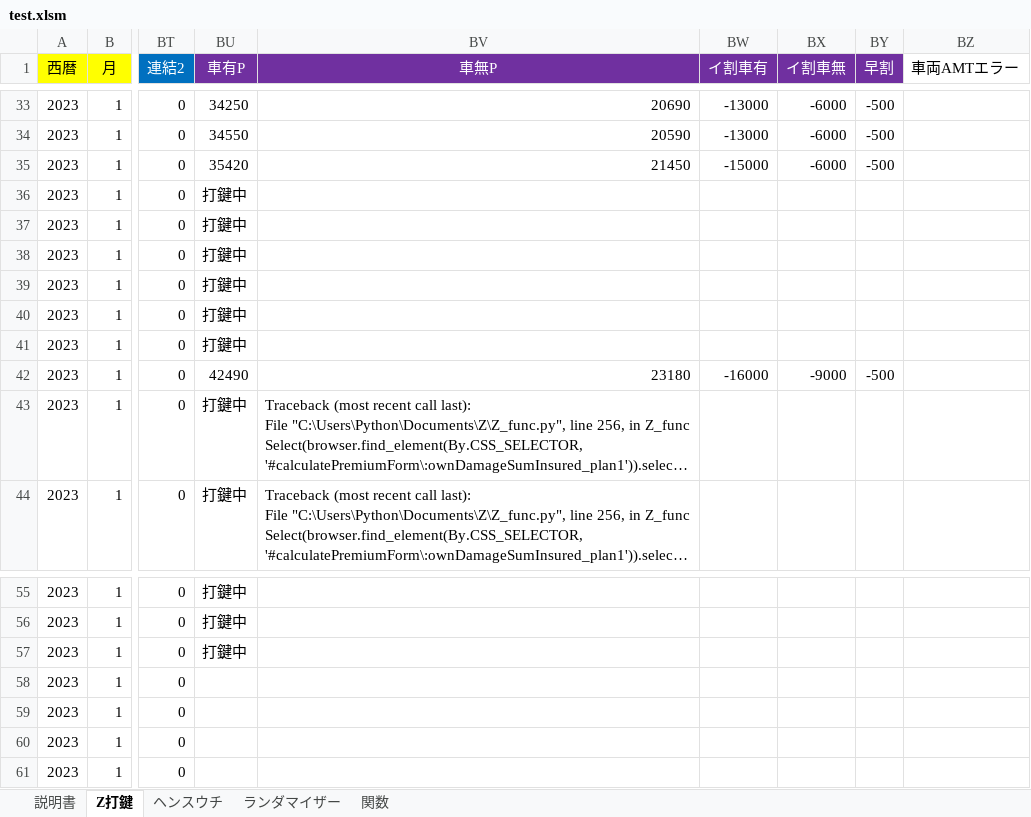
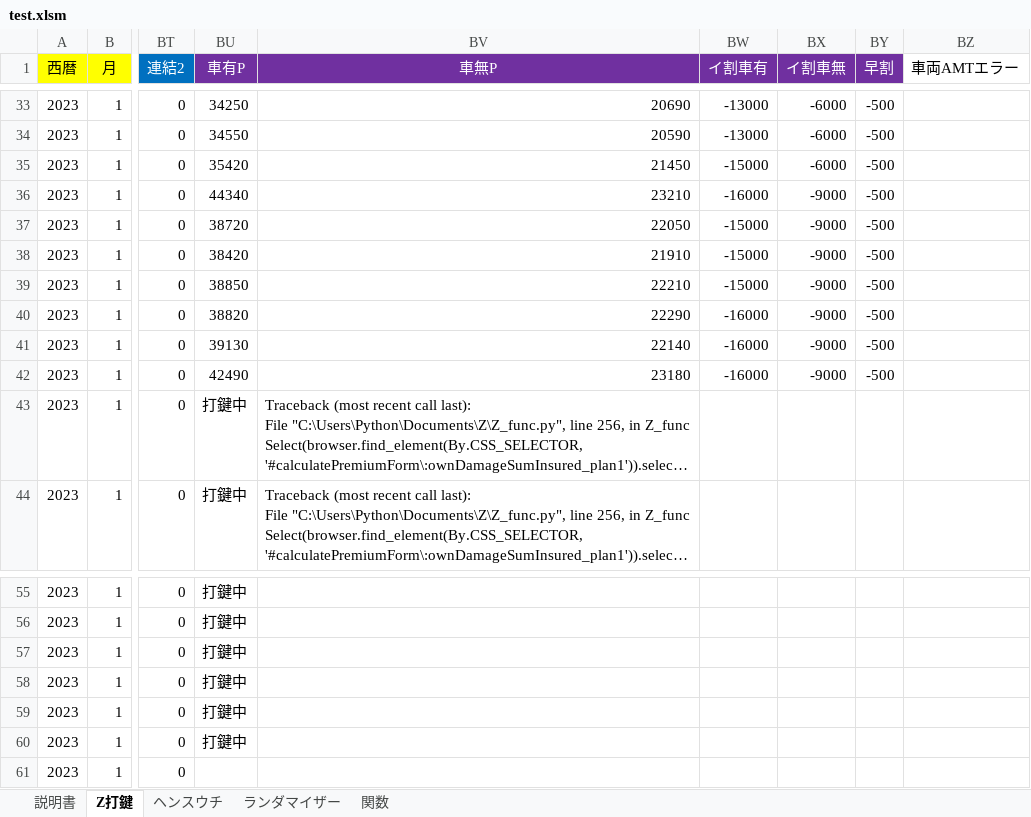
Before and after one commit to s-shohin/Z, an Excel workbook: test.xlsm, sheet Z打鍵, drawn as a sheet; only a part is shown, gaps mark what is left out; long unchanged cells end in …; values as stored, in another font and other column widths than the file's, no borders; the diff names each change by its address in the sheet, - before the commit and + after, or states it on an @@ line.

Commit message:
hoge

```diff
--- a/test.xlsm (sheet Z打鍵)
+++ b/test.xlsm (sheet Z打鍵)
-BU36 (車有P): 打鍵中
+BU36 (車有P): 44340
-BV36 (車無P): (empty)
+BV36 (車無P): 23210
-BW36 (イ割車有): (empty)
+BW36 (イ割車有): -16000
-BX36:BX41 (イ割車無): (empty)
+BX36:BX41 (イ割車無): -9000
-BY36:BY41 (早割): (empty)
+BY36:BY41 (早割): -500
-BU37 (車有P): 打鍵中
+BU37 (車有P): 38720
-BV37 (車無P): (empty)
+BV37 (車無P): 22050
-BW37:BW39 (イ割車有): (empty)
+BW37:BW39 (イ割車有): -15000
-BU38 (車有P): 打鍵中
+BU38 (車有P): 38420
-BV38 (車無P): (empty)
+BV38 (車無P): 21910
-BU39 (車有P): 打鍵中
+BU39 (車有P): 38850
-BV39 (車無P): (empty)
+BV39 (車無P): 22210
-BU40 (車有P): 打鍵中
+BU40 (車有P): 38820
-BV40 (車無P): (empty)
+BV40 (車無P): 22290
-BW40:BW41 (イ割車有): (empty)
+BW40:BW41 (イ割車有): -16000
-BU41 (車有P): 打鍵中
+BU41 (車有P): 39130
-BV41 (車無P): (empty)
+BV41 (車無P): 22140
-BU58:BU60 (車有P): (empty)
+BU58:BU60 (車有P): 打鍵中
```
